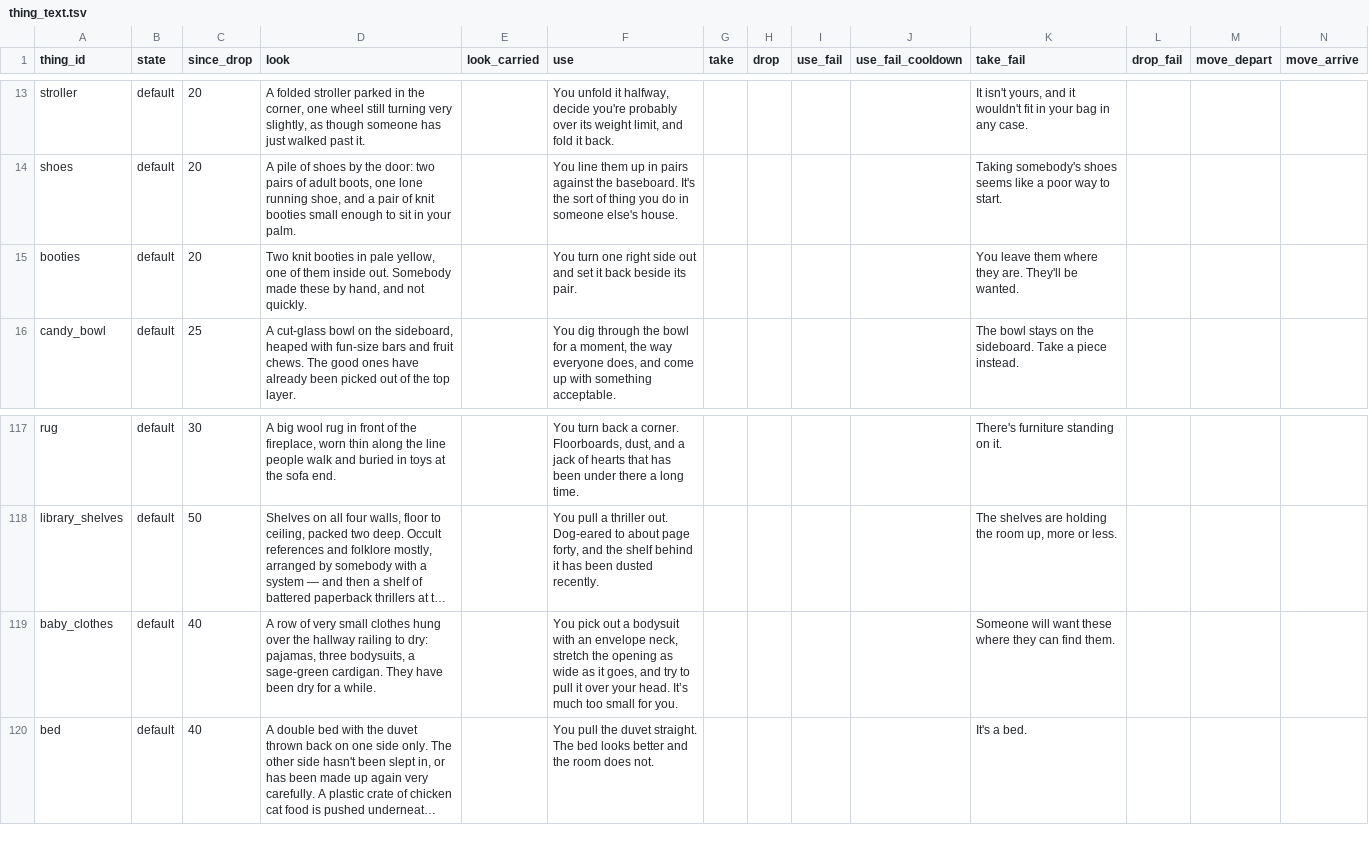
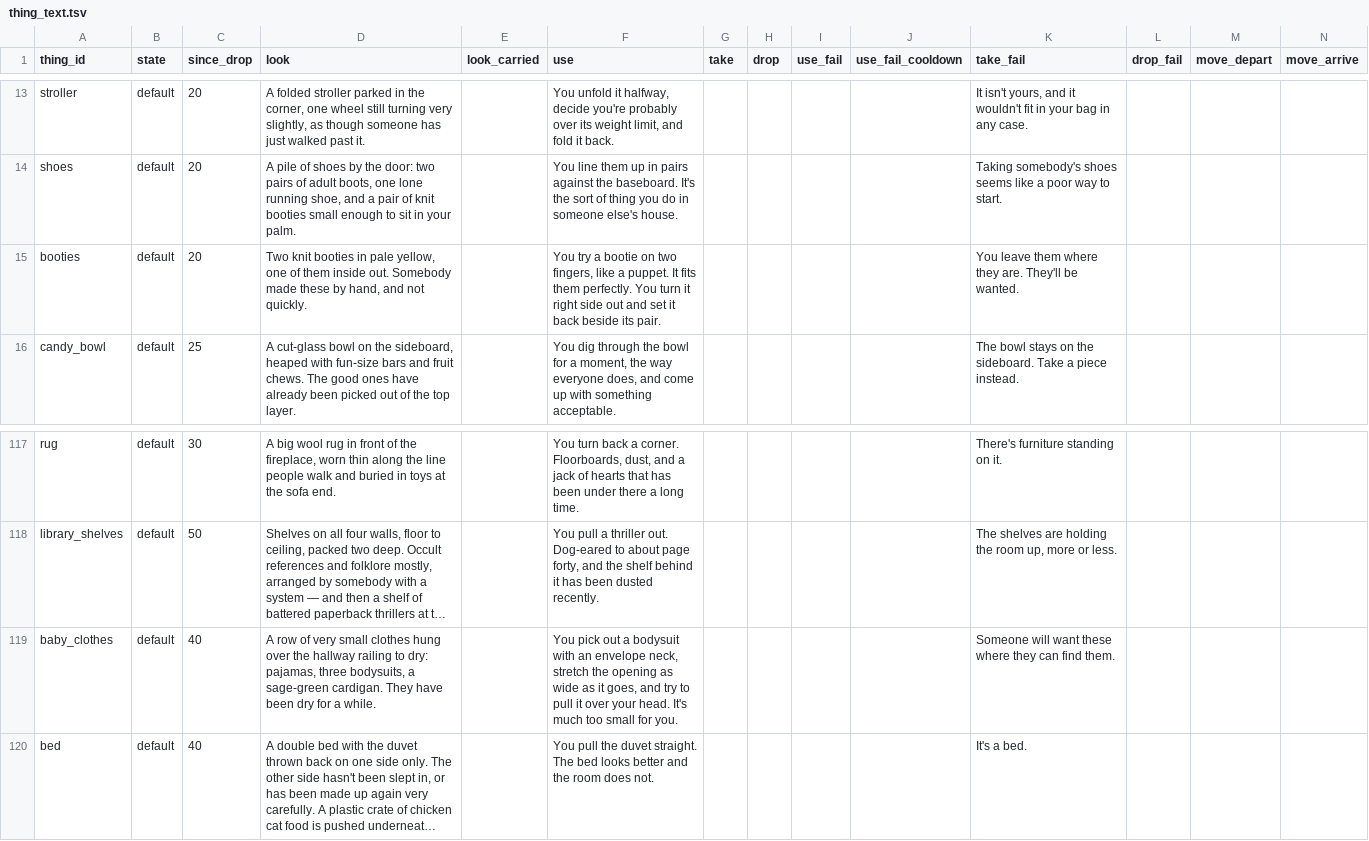
Before and after one commit to kelseybooth/halloween-in-june, a TSV file: creative content/thing_text.tsv, drawn as a sheet; only a part is shown, gaps mark what is left out; long unchanged cells end in …; the diff names each change by its address in the sheet, - before the commit and + after, or states it on an @@ line.

```diff
--- a/creative content/thing_text.tsv
+++ b/creative content/thing_text.tsv
-F15 (use): You turn one right side…
+F15 (use): You try a bootie on two fingers, like a puppet. It fits them perfectly. You turn it right side…
-F119 (use): …your head. It’s much too…
+F119 (use): …your head. It's much too…
```
